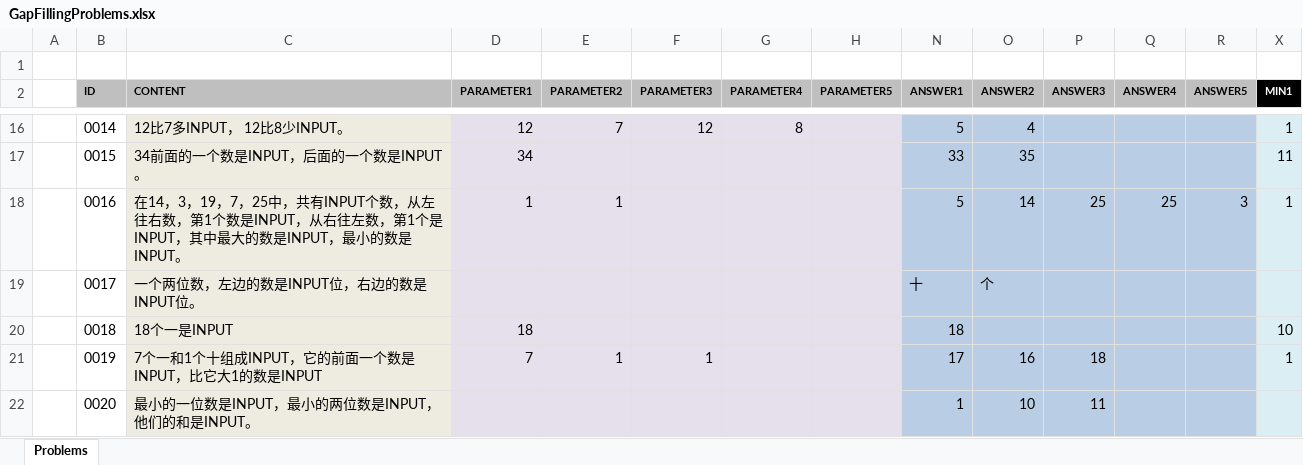
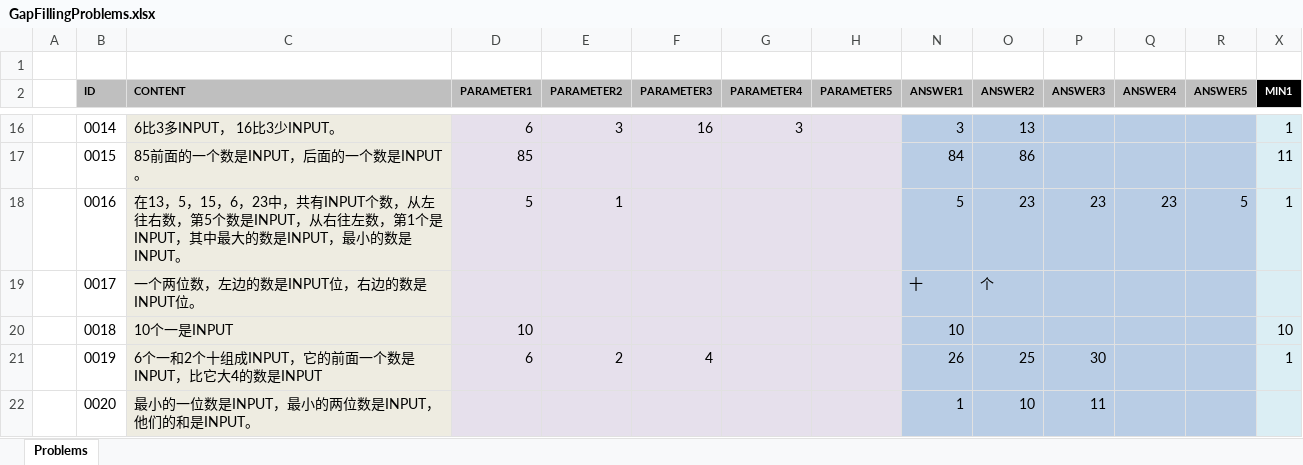
Before and after one commit to TonyZhangshi81/MyMathSheets, an Excel workbook: Tools/MathWordProblemsConsoleApp/App_Data/GapFillingProblems.xlsx, sheet Problems, drawn as a sheet; only a part is shown, gaps mark what is left out; values as stored, in another font and other column widths than the file's, no borders; the diff covers the shown part only; the diff names each change by its address in the sheet, - before the commit and + after, or states it on an @@ line.

```diff
--- a/Tools/MathWordProblemsConsoleApp/App_Data/GapFillingProblems.xlsx (sheet Problems)
+++ b/Tools/MathWordProblemsConsoleApp/App_Data/GapFillingProblems.xlsx (sheet Problems)
-C16 (CONTENT): 12比7多INPUT， 12比8少INPUT。
+C16 (CONTENT): 6比3多INPUT， 16比3少INPUT。
-D16 (PARAMETER1): 12
+D16 (PARAMETER1): 6
-E16 (PARAMETER2): 7
+E16 (PARAMETER2): 3
-F16 (PARAMETER3): 12
+F16 (PARAMETER3): 16
-G16 (PARAMETER4): 8
+G16 (PARAMETER4): 3
-N16 (ANSWER1): 5
+N16 (ANSWER1): 3
-O16 (ANSWER2): 4
+O16 (ANSWER2): 13
-C17 (CONTENT): 34前面的一个数是INPUT，后面的一个数是INPUT。
+C17 (CONTENT): 85前面的一个数是INPUT，后面的一个数是INPUT。
-D17 (PARAMETER1): 34
+D17 (PARAMETER1): 85
-N17 (ANSWER1): 33
+N17 (ANSWER1): 84
-O17 (ANSWER2): 35
+O17 (ANSWER2): 86
-C18 (CONTENT): 在14，3，19，7，25中，共有INPUT个数，从左往右数，第1个数是INPUT…
+C18 (CONTENT): 在13，5，15，6，23中，共有INPUT个数，从左往右数，第5个数是INPUT…
-D18 (PARAMETER1): 1
+D18 (PARAMETER1): 5
-O18 (ANSWER2): 14
+O18 (ANSWER2): 23
-P18 (ANSWER3): 25
+P18 (ANSWER3): 23
-Q18 (ANSWER4): 25
+Q18 (ANSWER4): 23
-R18 (ANSWER5): 3
+R18 (ANSWER5): 5
-C20 (CONTENT): 18个一是INPUT
+C20 (CONTENT): 10个一是INPUT
-D20 (PARAMETER1): 18
+D20 (PARAMETER1): 10
-N20 (ANSWER1): 18
+N20 (ANSWER1): 10
-C21 (CONTENT): 7个一和1个十组成INPUT，它的前面一个数是INPUT，比它大1的数是INPUT
+C21 (CONTENT): 6个一和2个十组成INPUT，它的前面一个数是INPUT，比它大4的数是INPUT
-D21 (PARAMETER1): 7
+D21 (PARAMETER1): 6
-E21 (PARAMETER2): 1
+E21 (PARAMETER2): 2
-F21 (PARAMETER3): 1
+F21 (PARAMETER3): 4
-N21 (ANSWER1): 17
+N21 (ANSWER1): 26
-O21 (ANSWER2): 16
+O21 (ANSWER2): 25
-P21 (ANSWER3): 18
+P21 (ANSWER3): 30
```
Also changed, not shown: 329 edited cells elsewhere in this sheet, Tools/MathWordProblemsConsoleApp/App_Data/MathWordProblems.xlsx.
